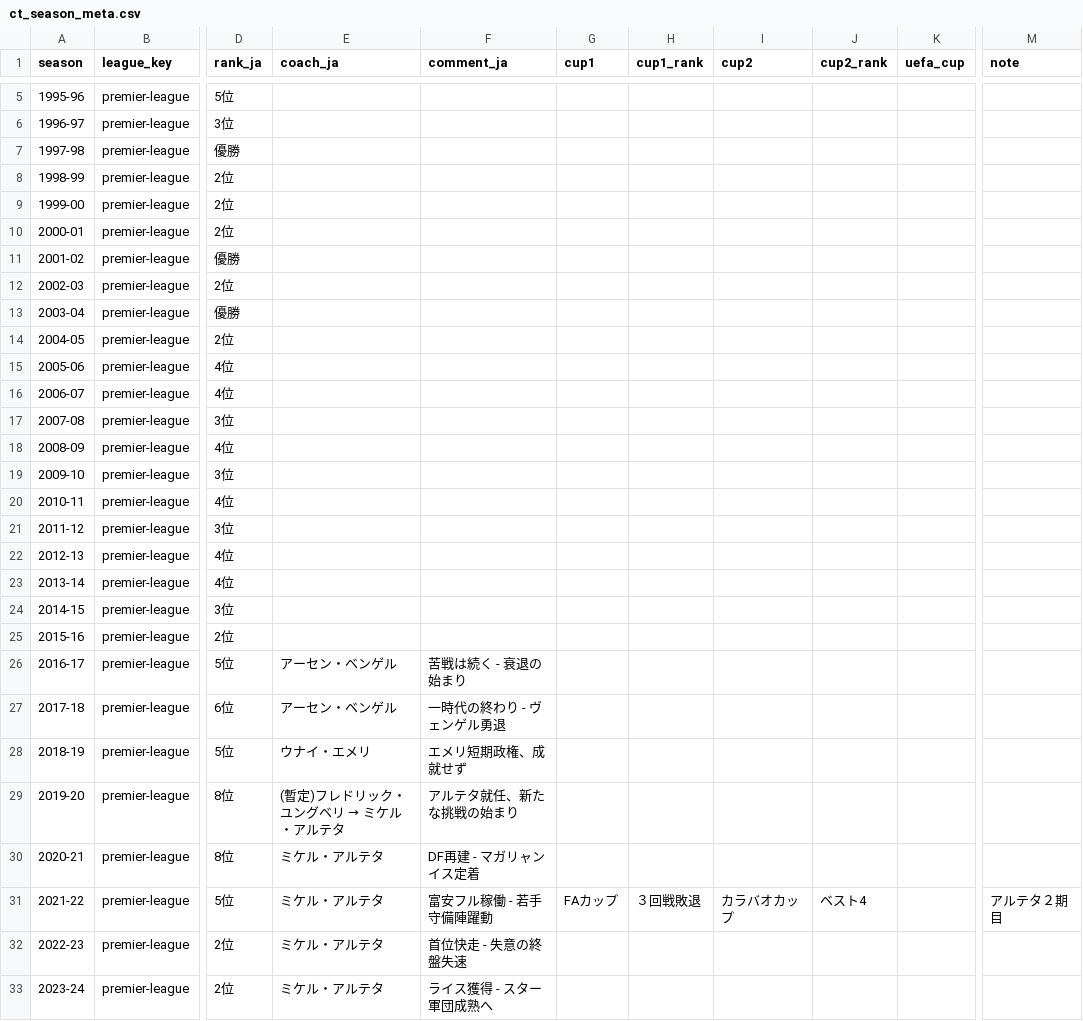
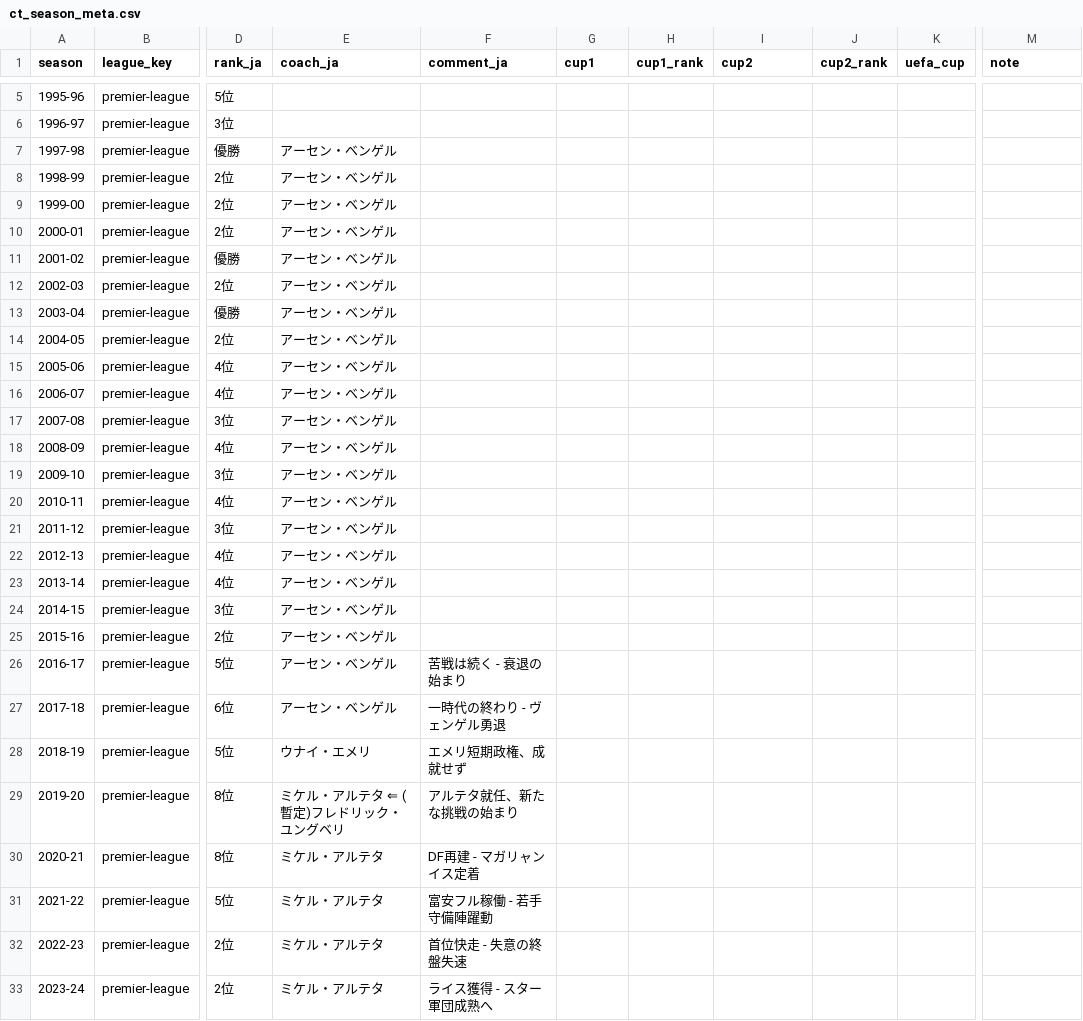
Before and after one commit to football-archive/start, a CSV file: src/data/ct_season_meta.csv, drawn as a sheet; only a part is shown, gaps mark what is left out; the diff covers the shown part only; the diff names each change by its address in the sheet, - before the commit and + after, or states it on an @@ line.

Commit message:
clubs structure update

```diff
--- a/src/data/ct_season_meta.csv
+++ b/src/data/ct_season_meta.csv
-E7:E25 (coach_ja): (empty)
+E7:E25 (coach_ja): アーセン・ベンゲル
@@ E29 (coach_ja): (暫定)フレドリック・ユングベリ → ミケル・アルテタ → ミケル・アルテタ ⇐ (暫定)フレドリック・ユングベリ @@
-G31 (cup1): FAカップ
+G31 (cup1): (empty)
-H31 (cup1_rank): ３回戦敗退
+H31 (cup1_rank): (empty)
-I31 (cup2): カラバオカップ
+I31 (cup2): (empty)
-J31 (cup2_rank): ベスト4
+J31 (cup2_rank): (empty)
-M31 (note): アルテタ２期目
+M31 (note): (empty)
```
Also changed, not shown: 48 edited cells elsewhere in this file, 4 other files.
